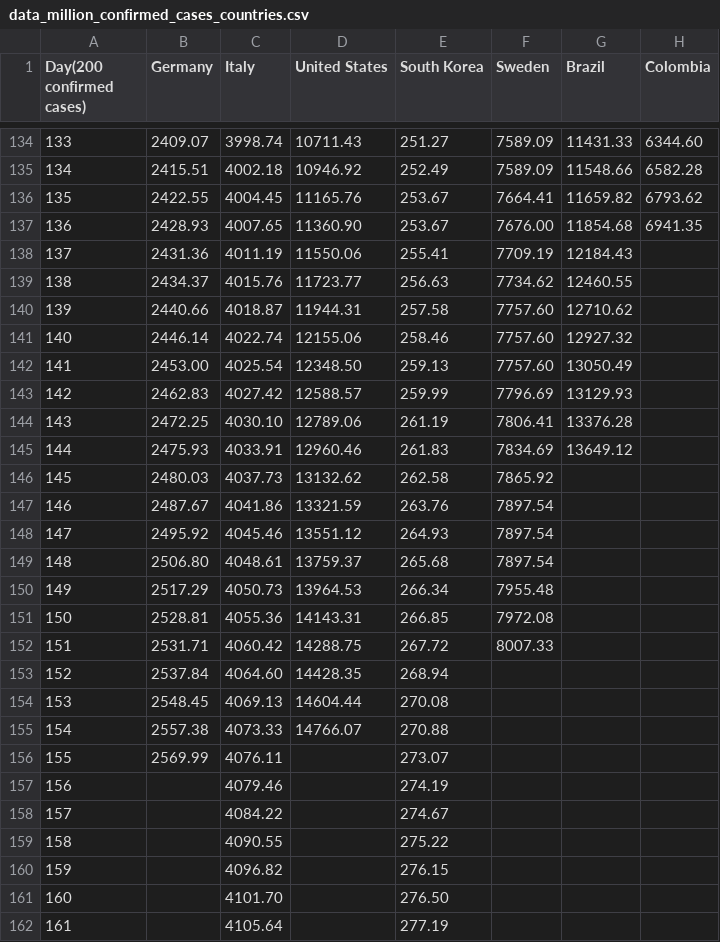
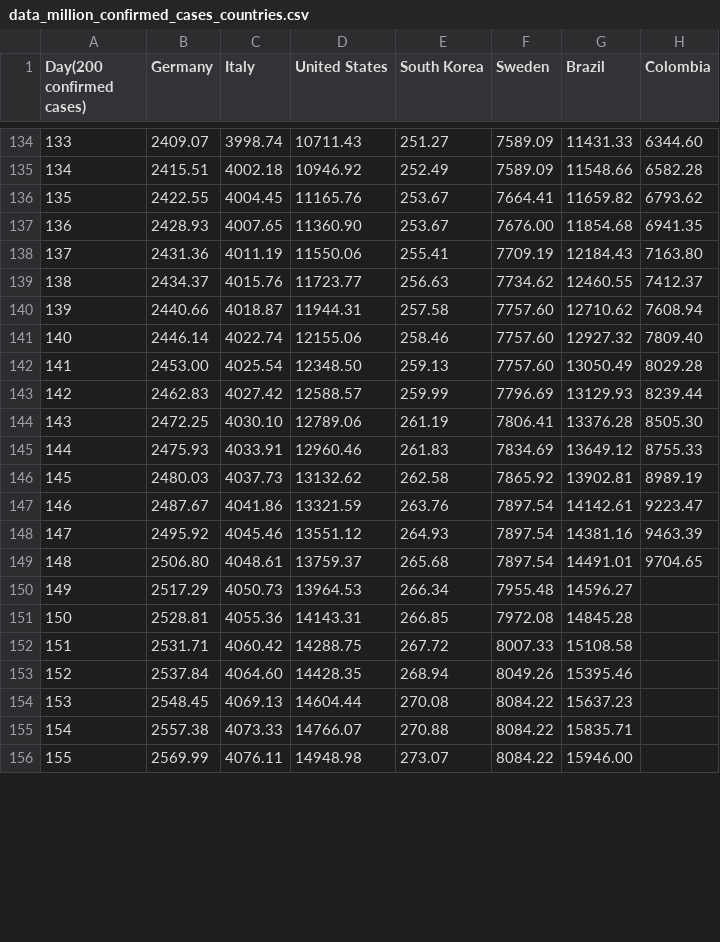
Before and after one commit to ideascol/covid19, a CSV file: data/data_million_confirmed_cases_countries.csv, drawn as a sheet; only a part is shown, gaps mark what is left out; removed rows and columns are numbered as before the commit, all else as after; the diff covers the shown part only; the diff names each change by its address in the sheet, - before the commit and + after, or states it on an @@ line.

```diff
--- a/data/data_million_confirmed_cases_countries.csv
+++ b/data/data_million_confirmed_cases_countries.csv
-H138 (Colombia): (empty)
+H138 (Colombia): 7163.80
-H139 (Colombia): (empty)
+H139 (Colombia): 7412.37
-H140 (Colombia): (empty)
+H140 (Colombia): 7608.94
-H141 (Colombia): (empty)
+H141 (Colombia): 7809.40
-H142 (Colombia): (empty)
+H142 (Colombia): 8029.28
-H143 (Colombia): (empty)
+H143 (Colombia): 8239.44
-H144 (Colombia): (empty)
+H144 (Colombia): 8505.30
-H145 (Colombia): (empty)
+H145 (Colombia): 8755.33
-G146 (Brazil): (empty)
+G146 (Brazil): 13902.81
-H146 (Colombia): (empty)
+H146 (Colombia): 8989.19
-G147 (Brazil): (empty)
+G147 (Brazil): 14142.61
-H147 (Colombia): (empty)
+H147 (Colombia): 9223.47
-G148 (Brazil): (empty)
+G148 (Brazil): 14381.16
-H148 (Colombia): (empty)
+H148 (Colombia): 9463.39
-G149 (Brazil): (empty)
+G149 (Brazil): 14491.01
-H149 (Colombia): (empty)
+H149 (Colombia): 9704.65
-G150 (Brazil): (empty)
+G150 (Brazil): 14596.27
-G151 (Brazil): (empty)
+G151 (Brazil): 14845.28
-G152 (Brazil): (empty)
+G152 (Brazil): 15108.58
-F153 (Sweden): (empty)
+F153 (Sweden): 8049.26
-G153 (Brazil): (empty)
+G153 (Brazil): 15395.46
-F154:F156 (Sweden): (empty)
+F154:F156 (Sweden): 8084.22
-G154 (Brazil): (empty)
+G154 (Brazil): 15637.23
-G155 (Brazil): (empty)
+G155 (Brazil): 15835.71
-D156 (United States): (empty)
+D156 (United States): 14948.98
-G156 (Brazil): (empty)
+G156 (Brazil): 15946.00
-row 157: 156 |  | 4079.46 |  | 274.19
-row 158: 157 |  | 4084.22 |  | 274.67
-row 159: 158 |  | 4090.55 |  | 275.22
-row 160: 159 |  | 4096.82 |  | 276.15
-row 161: 160 |  | 4101.70 |  | 276.50
-row 162: 161 |  | 4105.64 |  | 277.19
```
Also changed, not shown: 21 added rows, 3 removed rows, 3 edited cells and row numbers in column A elsewhere in this file, data/data_200day_confirmed_cases_countries.csv, data/data_200day_tests_countries.csv, 9 other files.
